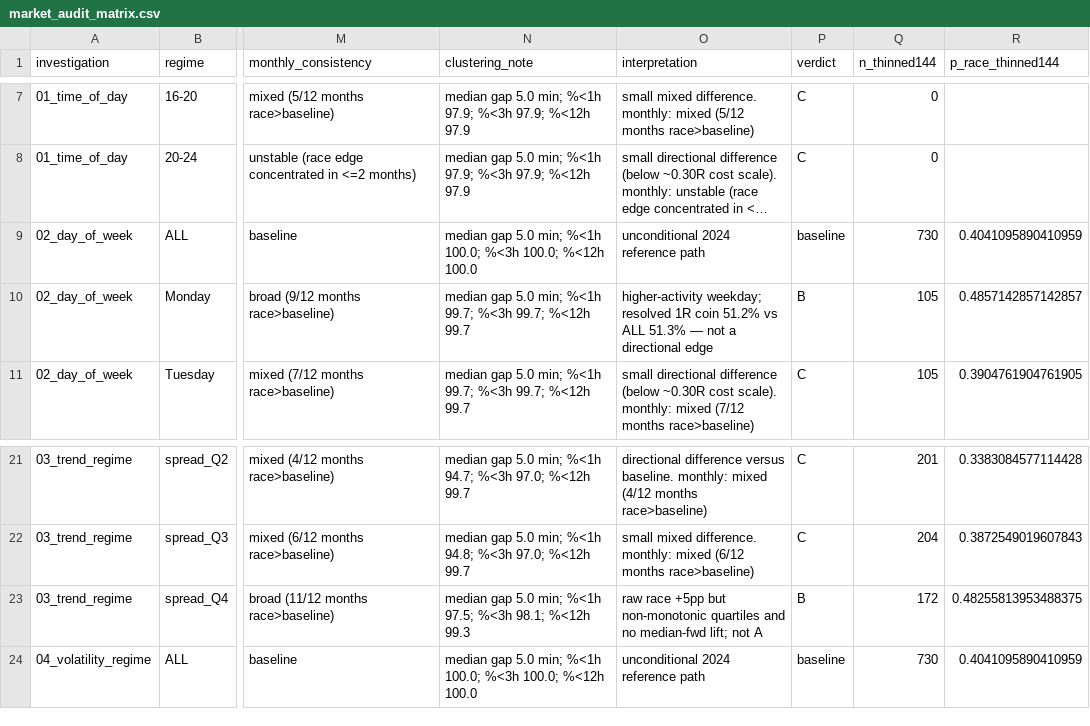
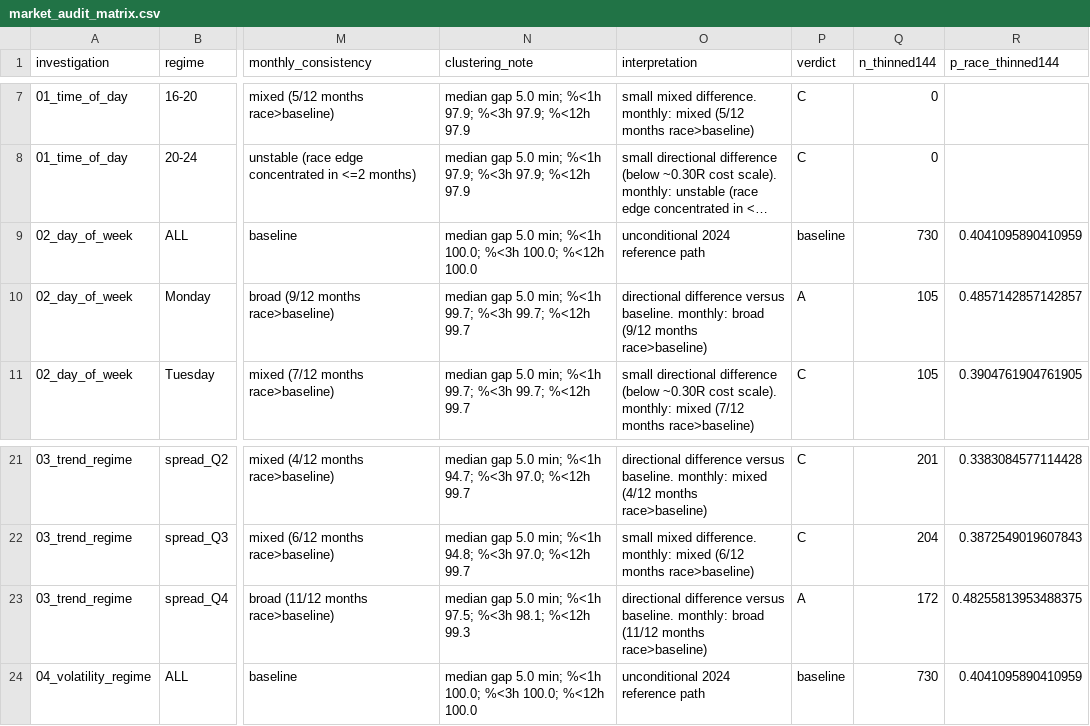
Before and after one commit to AvagyanAren/trading-bot, a CSV file: reports/research/market_audit/market_audit_matrix.csv, drawn as a sheet; only a part is shown, gaps mark what is left out; long unchanged cells end in …; the diff names each change by its address in the sheet, - before the commit and + after, or states it on an @@ line.

```diff
--- a/reports/research/market_audit/market_audit_matrix.csv
+++ b/reports/research/market_audit/market_audit_matrix.csv
-O10 (interpretation): higher-activity weekday; resolved 1R coin 51.2% vs ALL 51.3% — not a directional edge
+O10 (interpretation): directional difference versus baseline. monthly: broad (9/12 months race>baseline)
-P10 (verdict): B
+P10 (verdict): A
-O23 (interpretation): raw race +5pp but non-monotonic quartiles and no median-fwd lift; not A
+O23 (interpretation): directional difference versus baseline. monthly: broad (11/12 months race>baseline)
-P23 (verdict): B
+P23 (verdict): A
```
Also changed, not shown: 16 other files.
